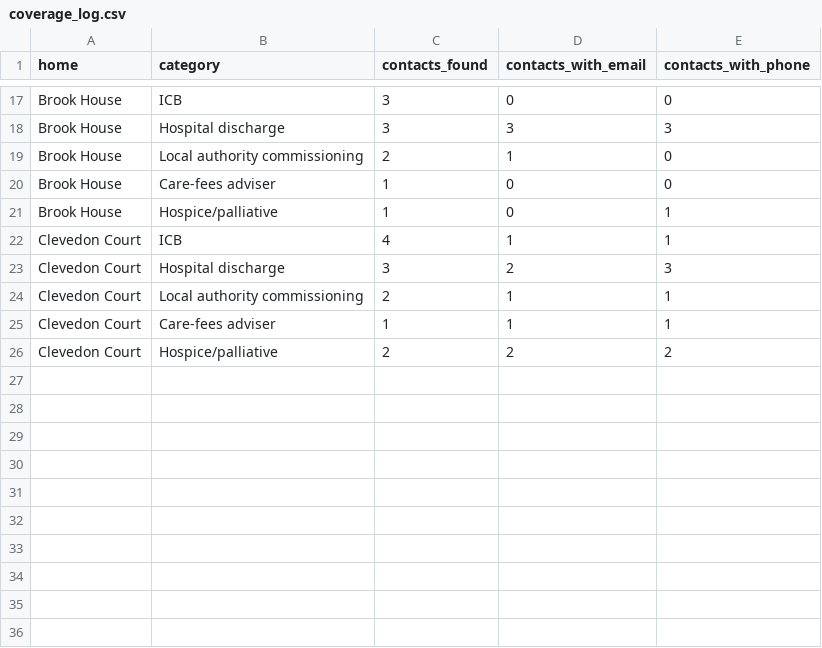
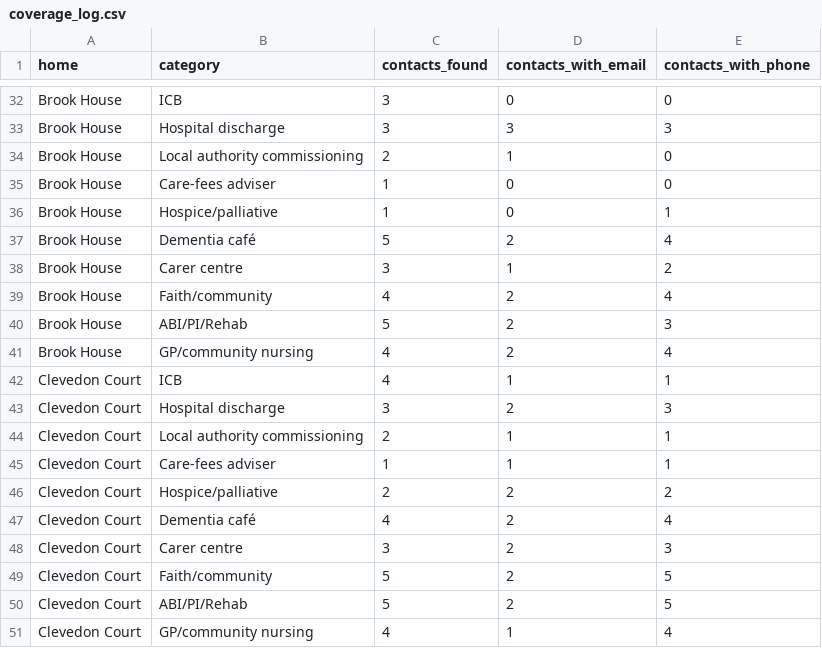
Before and after one commit to curaa-2019/fee-calculator, a CSV file: data/coverage_log.csv, drawn as a sheet; only a part is shown, gaps mark what is left out; the diff covers the shown part only; the diff names each change by its address in the sheet, - before the commit and + after, or states it on an @@ line.

```diff
--- a/data/coverage_log.csv
+++ b/data/coverage_log.csv
+row 37: Brook House | Dementia café | 5 | 2 | 4
+row 38: Brook House | Carer centre | 3 | 1 | 2
+row 39: Brook House | Faith/community | 4 | 2 | 4
+row 40: Brook House | ABI/PI/Rehab | 5 | 2 | 3
+row 41: Brook House | GP/community nursing | 4 | 2 | 4
+row 47: Clevedon Court | Dementia café | 4 | 2 | 4
+row 48: Clevedon Court | Carer centre | 3 | 2 | 3
+row 49: Clevedon Court | Faith/community | 5 | 2 | 5
+row 50: Clevedon Court | ABI/PI/Rehab | 5 | 2 | 5
+row 51: Clevedon Court | GP/community nursing | 4 | 1 | 4
```
Also changed, not shown: 15 added rows elsewhere in this file, 2 other files.
